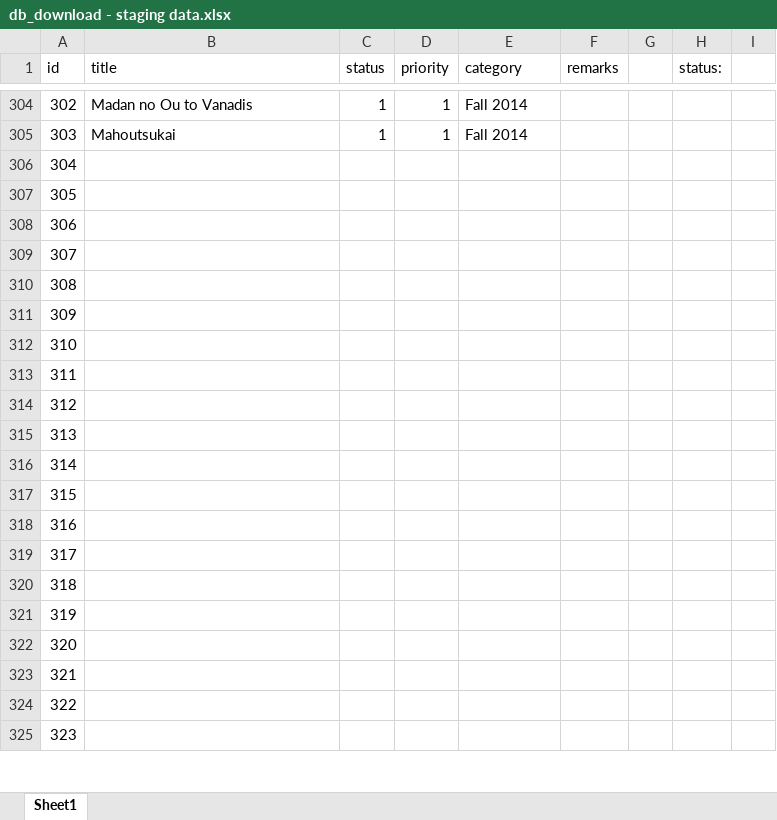
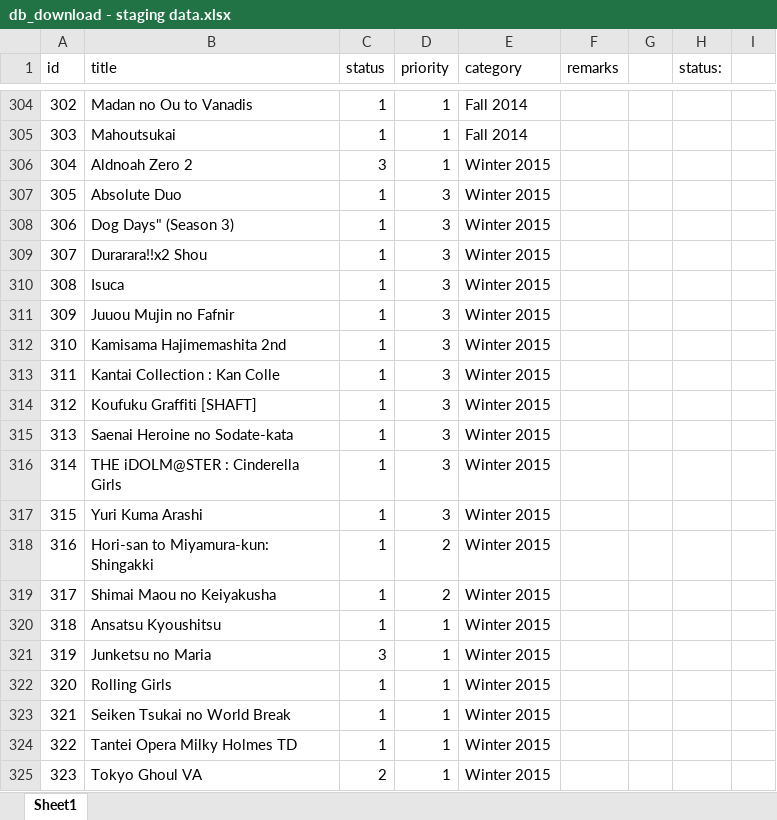
Before and after one commit to RinMinase/anidb-php, an Excel workbook: resources/database/data/db_download - staging data.xlsx, sheet Sheet1, drawn as a sheet; only a part is shown, gaps mark what is left out; values as stored, in another font and other column widths than the file's, no borders; the diff covers the shown part only; the diff names each change by its address in the sheet, - before the commit and + after, or states it on an @@ line.

Commit message:
DATABASE: added 'Winter 2015' to 'Spring 2015' download list

```diff
--- a/resources/database/data/db_download - staging data.xlsx (sheet Sheet1)
+++ b/resources/database/data/db_download - staging data.xlsx (sheet Sheet1)
-B306 (title): (empty)
+B306 (title): Aldnoah Zero 2
-C306 (status): (empty)
+C306 (status): 3
-D306 (priority): (empty)
+D306 (priority): 1
-E306:E325 (category): (empty)
+E306:E325 (category): Winter 2015
-B307 (title): (empty)
+B307 (title): Absolute Duo
-C307:C320 (status): (empty)
+C307:C320 (status): 1
-D307:D317 (priority): (empty)
+D307:D317 (priority): 3
-B308 (title): (empty)
+B308 (title): Dog Days" (Season 3)
-B309 (title): (empty)
+B309 (title): Durarara!!x2 Shou
-B310 (title): (empty)
+B310 (title): Isuca
-B311 (title): (empty)
+B311 (title): Juuou Mujin no Fafnir
-B312 (title): (empty)
+B312 (title): Kamisama Hajimemashita 2nd
-B313 (title): (empty)
+B313 (title): Kantai Collection : Kan Colle
-B314 (title): (empty)
+B314 (title): Koufuku Graffiti [SHAFT]
-B315 (title): (empty)
+B315 (title): Saenai Heroine no Sodate-kata
-B316 (title): (empty)
+B316 (title): THE iDOLM@STER : Cinderella Girls
-B317 (title): (empty)
+B317 (title): Yuri Kuma Arashi
-B318 (title): (empty)
+B318 (title): Hori-san to Miyamura-kun: Shingakki
-D318:D319 (priority): (empty)
+D318:D319 (priority): 2
-B319 (title): (empty)
+B319 (title): Shimai Maou no Keiyakusha
-B320 (title): (empty)
+B320 (title): Ansatsu Kyoushitsu
-D320:D325 (priority): (empty)
+D320:D325 (priority): 1
-B321 (title): (empty)
+B321 (title): Junketsu no Maria
-C321 (status): (empty)
+C321 (status): 3
-B322 (title): (empty)
+B322 (title): Rolling Girls
-C322:C324 (status): (empty)
+C322:C324 (status): 1
-B323 (title): (empty)
+B323 (title): Seiken Tsukai no World Break
-B324 (title): (empty)
+B324 (title): Tantei Opera Milky Holmes TD
-B325 (title): (empty)
+B325 (title): Tokyo Ghoul VA
-C325 (status): (empty)
+C325 (status): 2
```
Also changed, not shown: 11 added rows and 64 edited cells elsewhere in this sheet.
